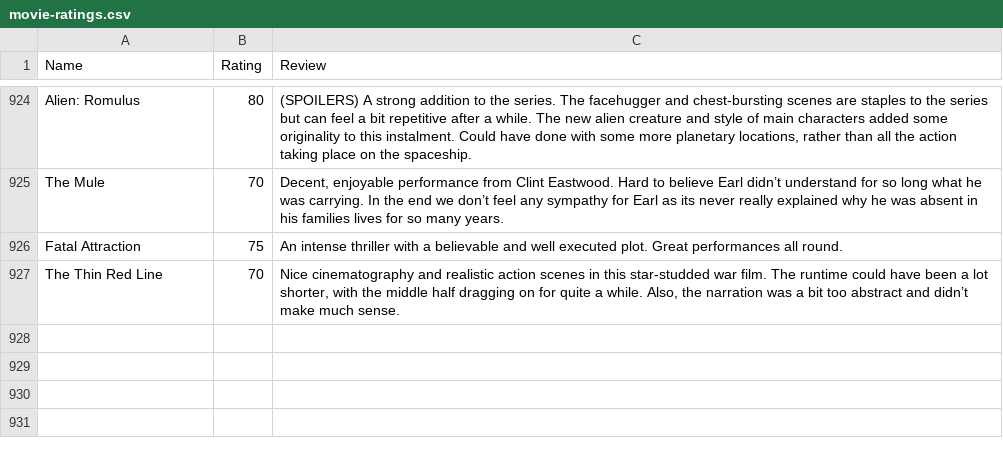
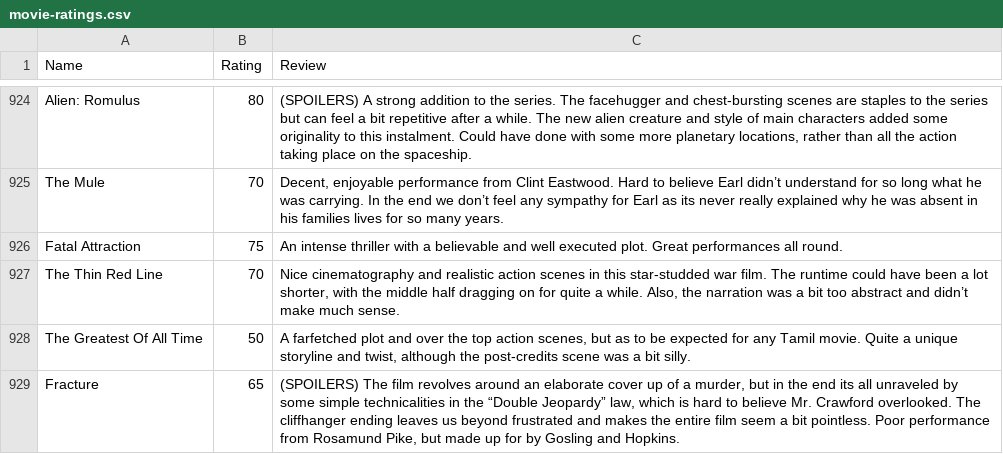
Before and after one commit to tnoel999888/movie-list, a CSV file: _data/movie-ratings.csv, drawn as a sheet; only a part is shown, gaps mark what is left out; the diff names each change by its address in the sheet, - before the commit and + after, or states it on an @@ line.

Commit message:
Update movie-ratings.csv

```diff
--- a/_data/movie-ratings.csv
+++ b/_data/movie-ratings.csv
+row 928: The Greatest Of All Time | 50 | A farfetched plot and over the top action scenes, but as to be expected for any Tamil movie. Quite a unique storyline and twist, although the post-credits scene was a bit silly.
+row 929: Fracture | 65 | (SPOILERS) The film revolves around an elaborate cover up of a murder, but in the end its all unraveled by some simple technicalities in the “Double Jeopardy” law, which is hard to believe Mr. Crawford overlooked. The cliffhanger ending leaves us beyond frustrated and makes the entire film seem a bit pointless. Poor performance from Rosamund Pike, but made up for by Gosling and Hopkins.
```
